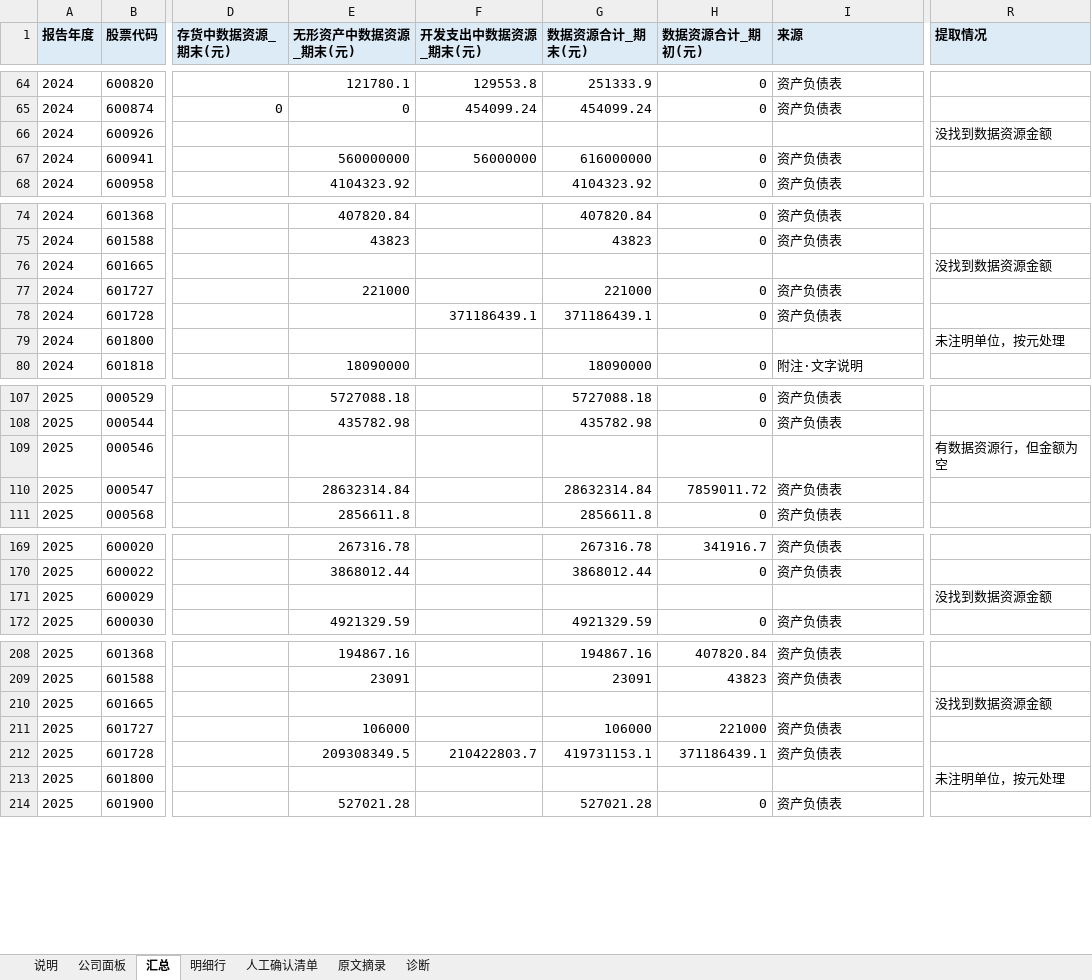
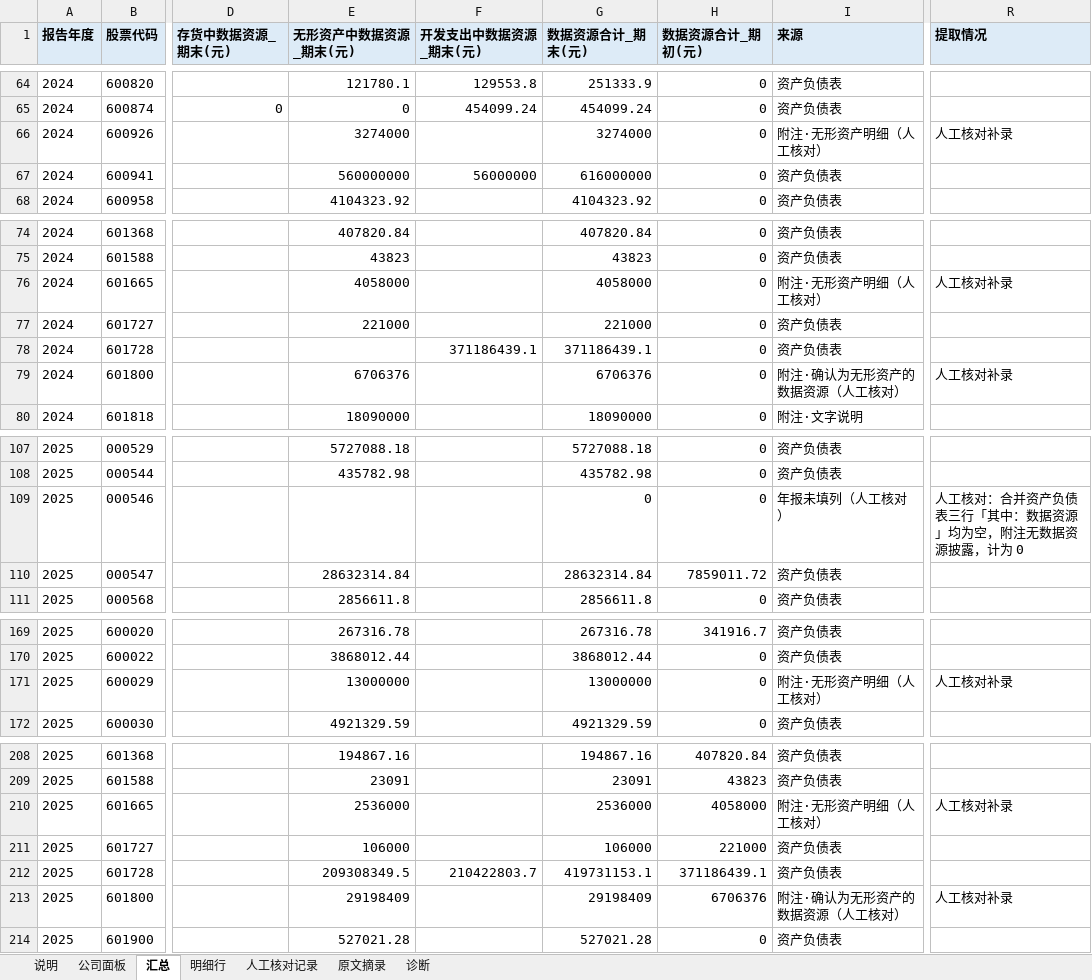
Before and after one commit to brinnaecker-del/123, an Excel workbook: 年报存档/数据资源提取结果.xlsx, sheet 汇总, drawn as a sheet; only a part is shown, gaps mark what is left out; values as stored, in another font and other column widths than the file's, no borders; the diff covers the shown part only; the diff names each change by its address in the sheet, - before the commit and + after, or states it on an @@ line.

```diff
--- a/年报存档/数据资源提取结果.xlsx (sheet 汇总)
+++ b/年报存档/数据资源提取结果.xlsx (sheet 汇总)
-sheet tab: 人工确认清单
+sheet tab: 人工核对记录
-E66 (无形资产中数据资源_期末(元)): (empty)
+E66 (无形资产中数据资源_期末(元)): 3274000
-G66 (数据资源合计_期末(元)): (empty)
+G66 (数据资源合计_期末(元)): 3274000
-H66 (数据资源合计_期初(元)): (empty)
+H66 (数据资源合计_期初(元)): 0
-I66 (来源): (empty)
+I66 (来源): 附注·无形资产明细（人工核对）
-R66 (提取情况): 没找到数据资源金额
+R66 (提取情况): 人工核对补录
-E76 (无形资产中数据资源_期末(元)): (empty)
+E76 (无形资产中数据资源_期末(元)): 4058000
-G76 (数据资源合计_期末(元)): (empty)
+G76 (数据资源合计_期末(元)): 4058000
-H76 (数据资源合计_期初(元)): (empty)
+H76 (数据资源合计_期初(元)): 0
-I76 (来源): (empty)
+I76 (来源): 附注·无形资产明细（人工核对）
-R76 (提取情况): 没找到数据资源金额
+R76 (提取情况): 人工核对补录
-E79 (无形资产中数据资源_期末(元)): (empty)
+E79 (无形资产中数据资源_期末(元)): 6706376
-G79 (数据资源合计_期末(元)): (empty)
+G79 (数据资源合计_期末(元)): 6706376
-H79 (数据资源合计_期初(元)): (empty)
+H79 (数据资源合计_期初(元)): 0
-I79 (来源): (empty)
+I79 (来源): 附注·确认为无形资产的数据资源（人工核对）
-R79 (提取情况): 未注明单位，按元处理
+R79 (提取情况): 人工核对补录
-G109 (数据资源合计_期末(元)): (empty)
+G109 (数据资源合计_期末(元)): 0
-H109 (数据资源合计_期初(元)): (empty)
+H109 (数据资源合计_期初(元)): 0
-I109 (来源): (empty)
+I109 (来源): 年报未填列（人工核对）
-R109 (提取情况): 有数据资源行，但金额为空
+R109 (提取情况): 人工核对：合并资产负债表三行「其中：数据资源」均为空，附注无数据资源披露，计为 0
-E171 (无形资产中数据资源_期末(元)): (empty)
+E171 (无形资产中数据资源_期末(元)): 13000000
-G171 (数据资源合计_期末(元)): (empty)
+G171 (数据资源合计_期末(元)): 13000000
-H171 (数据资源合计_期初(元)): (empty)
+H171 (数据资源合计_期初(元)): 0
-I171 (来源): (empty)
+I171 (来源): 附注·无形资产明细（人工核对）
-R171 (提取情况): 没找到数据资源金额
+R171 (提取情况): 人工核对补录
-E210 (无形资产中数据资源_期末(元)): (empty)
+E210 (无形资产中数据资源_期末(元)): 2536000
-G210 (数据资源合计_期末(元)): (empty)
+G210 (数据资源合计_期末(元)): 2536000
-H210 (数据资源合计_期初(元)): (empty)
+H210 (数据资源合计_期初(元)): 4058000
-I210 (来源): (empty)
+I210 (来源): 附注·无形资产明细（人工核对）
-R210 (提取情况): 没找到数据资源金额
+R210 (提取情况): 人工核对补录
-E213 (无形资产中数据资源_期末(元)): (empty)
+E213 (无形资产中数据资源_期末(元)): 29198409
-G213 (数据资源合计_期末(元)): (empty)
+G213 (数据资源合计_期末(元)): 29198409
-H213 (数据资源合计_期初(元)): (empty)
+H213 (数据资源合计_期初(元)): 6706376
-I213 (来源): (empty)
+I213 (来源): 附注·确认为无形资产的数据资源（人工核对）
-R213 (提取情况): 未注明单位，按元处理
+R213 (提取情况): 人工核对补录
```
Also changed, not shown: 10 edited cells elsewhere in this sheet, sheet 诊断, sheet 明细行, sheet 公司面板, sheet 人工核对记录, sheet 说明, 2 other files.
